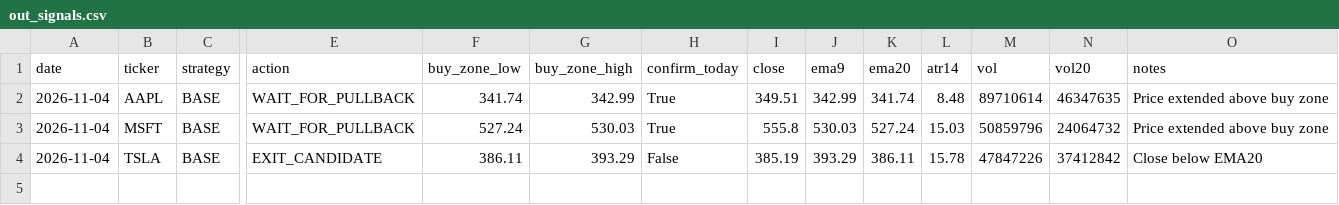
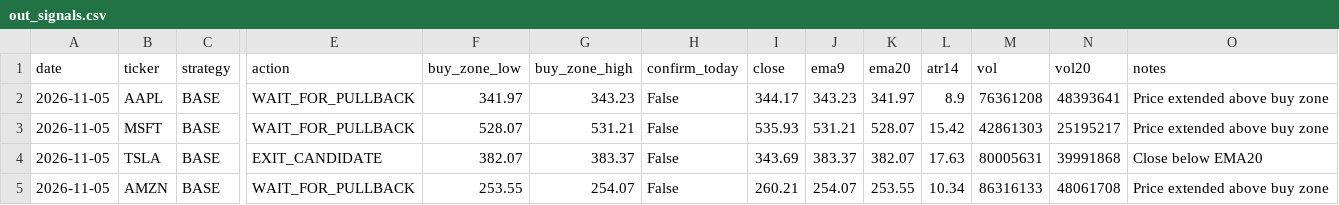
Before and after one commit to Ayodukale/S_B, a CSV file: data/out_signals.csv, drawn as a sheet; only a part is shown, gaps mark what is left out; rows hold the shown columns only; the diff names each change by its address in the sheet, - before the commit and + after, or states it on an @@ line.

```diff
--- a/data/out_signals.csv
+++ b/data/out_signals.csv
-A2:A4 (date): 2026-11-04
+A2:A4 (date): 2026-11-05
-F2 (buy_zone_low): 341.74
+F2 (buy_zone_low): 341.97
-G2 (buy_zone_high): 342.99
+G2 (buy_zone_high): 343.23
-H2:H3 (confirm_today): True
+H2:H3 (confirm_today): False
-I2 (close): 349.51
+I2 (close): 344.17
-J2 (ema9): 342.99
+J2 (ema9): 343.23
-K2 (ema20): 341.74
+K2 (ema20): 341.97
-L2 (atr14): 8.48
+L2 (atr14): 8.9
-M2 (vol): 89710614
+M2 (vol): 76361208
-N2 (vol20): 46347635
+N2 (vol20): 48393641
-F3 (buy_zone_low): 527.24
+F3 (buy_zone_low): 528.07
-G3 (buy_zone_high): 530.03
+G3 (buy_zone_high): 531.21
-I3 (close): 555.8
+I3 (close): 535.93
-J3 (ema9): 530.03
+J3 (ema9): 531.21
-K3 (ema20): 527.24
+K3 (ema20): 528.07
-L3 (atr14): 15.03
+L3 (atr14): 15.42
-M3 (vol): 50859796
+M3 (vol): 42861303
-N3 (vol20): 24064732
+N3 (vol20): 25195217
-F4 (buy_zone_low): 386.11
+F4 (buy_zone_low): 382.07
-G4 (buy_zone_high): 393.29
+G4 (buy_zone_high): 383.37
-I4 (close): 385.19
+I4 (close): 343.69
-J4 (ema9): 393.29
+J4 (ema9): 383.37
-K4 (ema20): 386.11
+K4 (ema20): 382.07
-L4 (atr14): 15.78
+L4 (atr14): 17.63
-M4 (vol): 47847226
+M4 (vol): 80005631
-N4 (vol20): 37412842
+N4 (vol20): 39991868
+row 5: 2026-11-05 | AMZN | BASE | WAIT_FOR_PULLBACK | 253.55 | 254.07 | False | 260.21 | 254.07 | 253.55 | 10.34 | 86316133 | 48061708 | Price extended above buy zone
```
Also changed, not shown: 1 other file.
